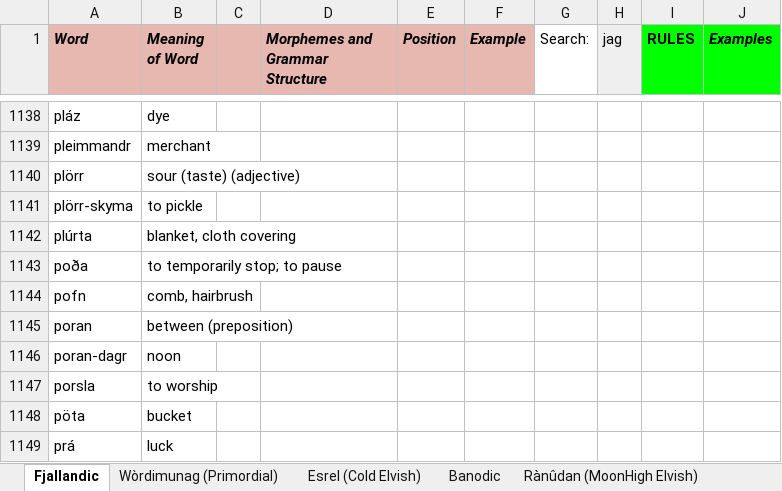
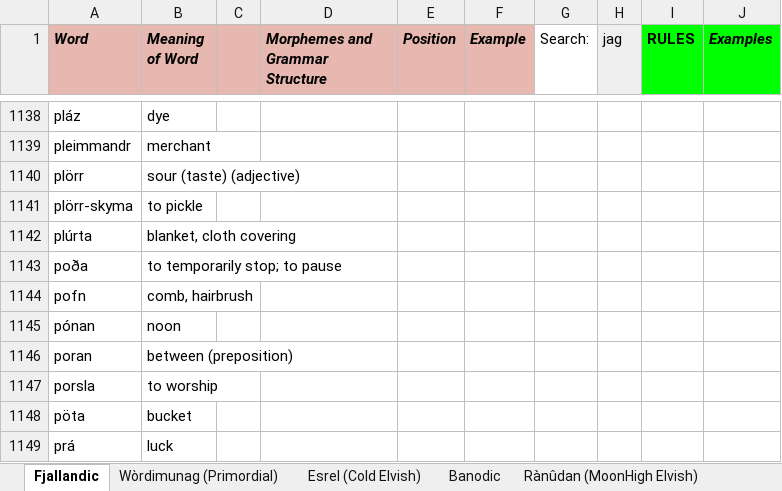
Before and after one commit to Oneo64/Auldworlde, an Excel workbook: Literature/Languages/Fantasy Languages.xlsx, sheet Fjallandic, drawn as a sheet; only a part is shown, gaps mark what is left out; values as stored, in another font and other column widths than the file's, no borders; charts and pictures not drawn; removed rows and columns are numbered as before the commit, all else as after; the diff names each change by its address in the sheet, - before the commit and + after, or states it on an @@ line.

Commit message:
Update Fantasy Languages.xlsx

```diff
--- a/Literature/Languages/Fantasy Languages.xlsx (sheet Fjallandic)
+++ b/Literature/Languages/Fantasy Languages.xlsx (sheet Fjallandic)
+row 1145: pónan | noon
-row 1146: poran-dagr | noon
```
